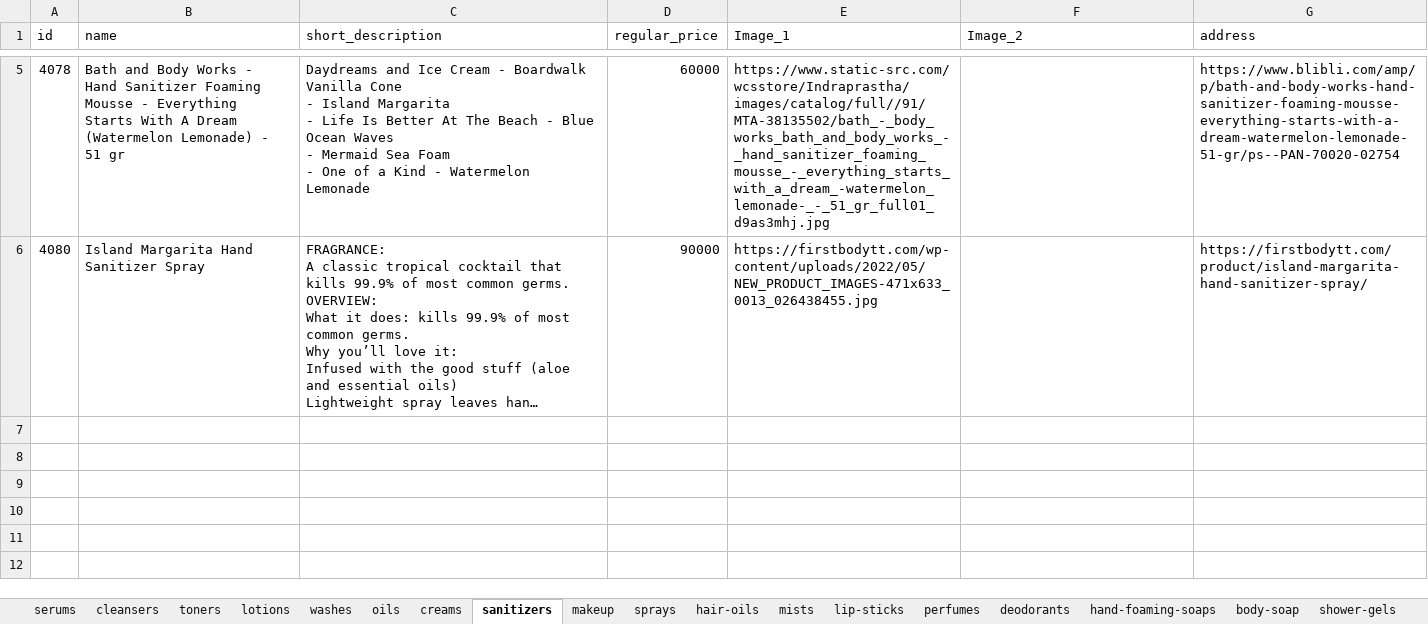
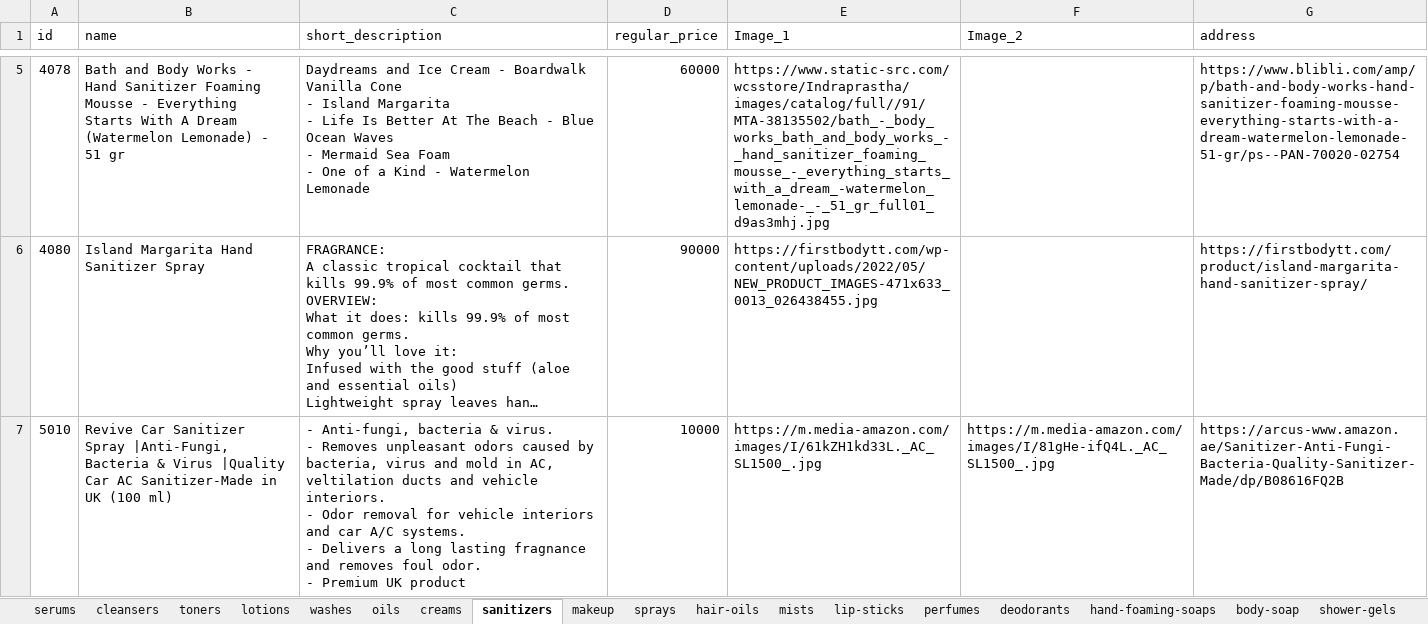
Before and after one commit to samuelitwaru/gquick-woocommmerce, an Excel workbook: sheets/cosmetics.xlsx, sheet sanitizers, drawn as a sheet; only a part is shown, gaps mark what is left out; long unchanged cells end in …; values as stored, in another font and other column widths than the file's, no borders; ↵ is a line break in a cell; the diff names each change by its address in the sheet, - before the commit and + after, or states it on an @@ line.

```diff
--- a/sheets/cosmetics.xlsx (sheet sanitizers)
+++ b/sheets/cosmetics.xlsx (sheet sanitizers)
+row 7: 5010 | Revive Car Sanitizer Spray |Anti-Fungi, Bacteria & Virus |Quality Car AC Sanitizer-Made in UK (100 ml) | - Anti-fungi, bacteria & virus. ↵ - Removes unpleasant odors caused by bacteria, virus and mold in AC, veltilation ducts and vehicle interiors. ↵ - Odor removal for vehicle interiors and car A/C systems. ↵ - Delivers a long lasting fragnance and removes foul odor. ↵ - Premium UK product | 10000 | https://m.media-amazon.com/images/I/61kZH1kd33L._AC_SL1500_.jpg | https://m.media-amazon.com/images/I/81gHe-ifQ4L._AC_SL1500_.jpg | https://arcus-www.amazon.ae/Sanitizer-Anti-Fungi-Bacteria-Quality-Sanitizer-Made/dp/B08616FQ2B
```
Also changed, not shown: sheet perfumes, sheet creams, sheet lip-sticks, sheet lotions, sheet cleansers, sheet body-soap, other sheet tabs, sheets/electronics.xlsx, sheets/foods-and-beverages.xlsx, 42 other files.
